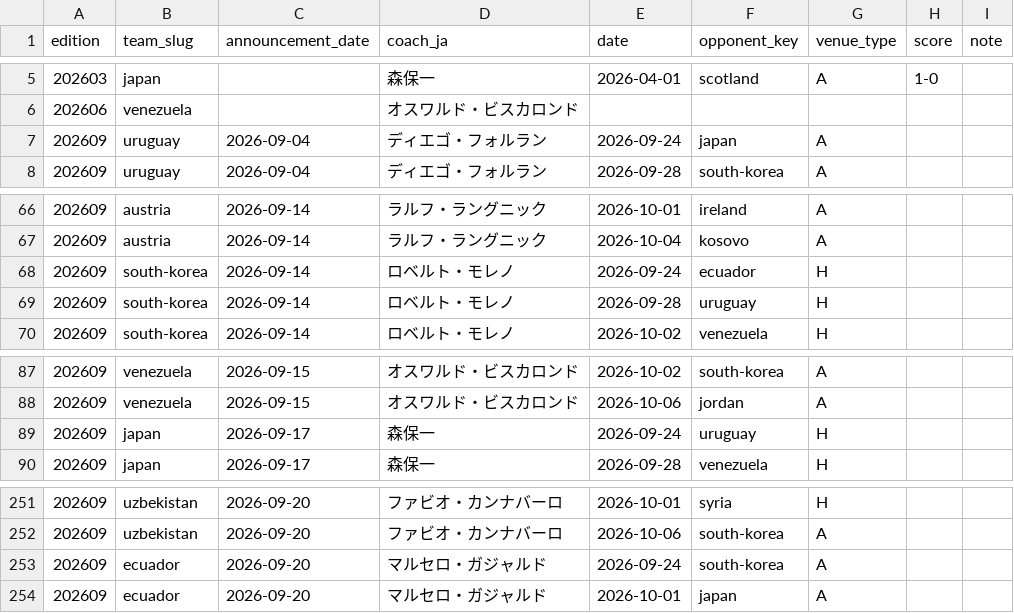
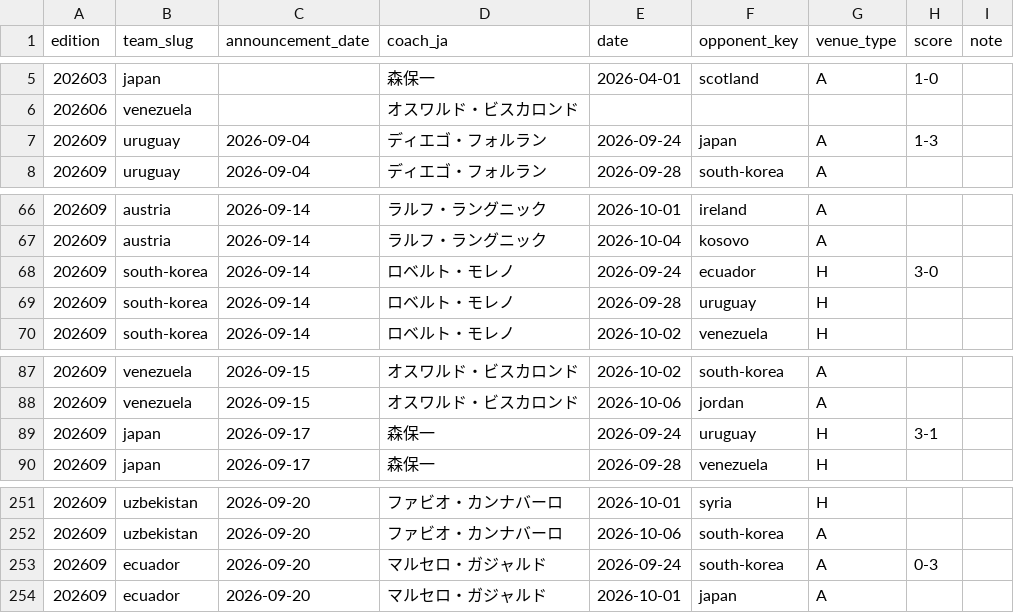
Before and after one commit to football-archive/start, a CSV file: src/data/nt_iw_activity.csv, drawn as a sheet; only a part is shown, gaps mark what is left out.

```diff
--- a/src/data/nt_iw_activity.csv
+++ b/src/data/nt_iw_activity.csv
@@ -6,3 +6,3 @@ edition,team_slug,announcement_date,coach_ja,date,opponent_key,venue_type,score,
 202606,venezuela,,オスワルド・ビスカロンド,,,,,
-202609,uruguay,2026-09-04,ディエゴ・フォルラン,2026-09-24,japan,A,,
+202609,uruguay,2026-09-04,ディエゴ・フォルラン,2026-09-24,japan,A,1-3,
 202609,uruguay,2026-09-04,ディエゴ・フォルラン,2026-09-28,south-korea,A,,
@@ -67,3 +67,3 @@ edition,team_slug,announcement_date,coach_ja,date,opponent_key,venue_type,score,
 202609,austria,2026-09-14,ラルフ・ラングニック,2026-10-04,kosovo,A,,
-202609,south-korea,2026-09-14,ロベルト・モレノ,2026-09-24,ecuador,H,,
+202609,south-korea,2026-09-14,ロベルト・モレノ,2026-09-24,ecuador,H,3-0,
 202609,south-korea,2026-09-14,ロベルト・モレノ,2026-09-28,uruguay,H,,
@@ -88,3 +88,3 @@ edition,team_slug,announcement_date,coach_ja,date,opponent_key,venue_type,score,
 202609,venezuela,2026-09-15,オスワルド・ビスカロンド,2026-10-06,jordan,A,,
-202609,japan,2026-09-17,森保一,2026-09-24,uruguay,H,,
+202609,japan,2026-09-17,森保一,2026-09-24,uruguay,H,3-1,
 202609,japan,2026-09-17,森保一,2026-09-28,venezuela,H,,
@@ -252,3 +252,3 @@ edition,team_slug,announcement_date,coach_ja,date,opponent_key,venue_type,score,
 202609,uzbekistan,2026-09-20,ファビオ・カンナバーロ,2026-10-06,south-korea,A,,
-202609,ecuador,2026-09-20,マルセロ・ガジャルド,2026-09-24,south-korea,A,,
+202609,ecuador,2026-09-20,マルセロ・ガジャルド,2026-09-24,south-korea,A,0-3,
 202609,ecuador,2026-09-20,マルセロ・ガジャルド,2026-10-01,japan,A,,
```
Also changed, not shown: src/data/updates.csv, 3 other files.
